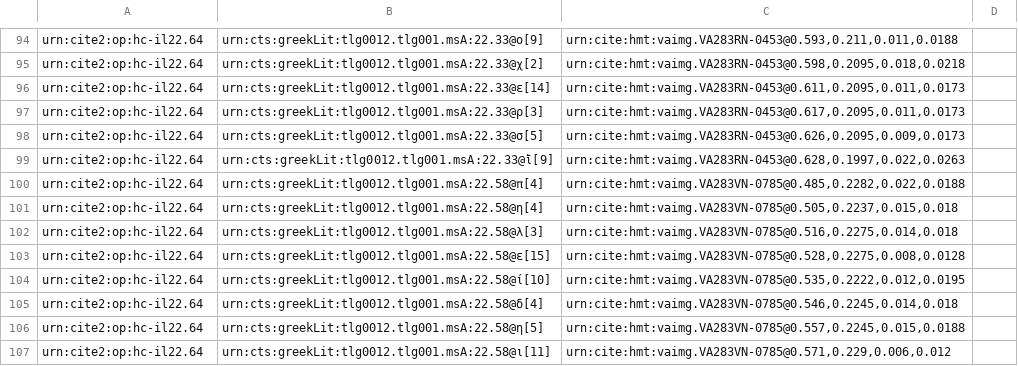
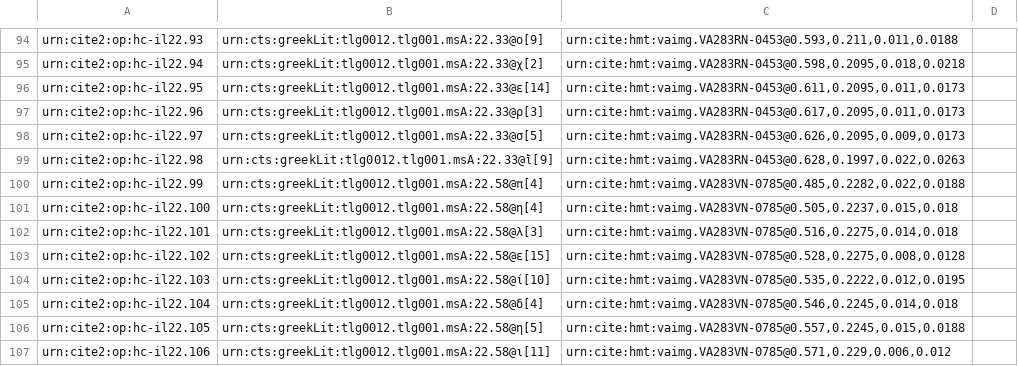
Before and after one commit to hmteditors/closed-hmt-22, a CSV file: collections/paleography22-lines.csv, drawn as a sheet; only a part is shown, gaps mark what is left out; the diff covers the shown part only; the diff names each change by its address in the sheet, - before the commit and + after, or states it on an @@ line.

```diff
--- a/collections/paleography22-lines.csv
+++ b/collections/paleography22-lines.csv
-A94: urn:cite2:op:hc-il22.64
+A94: urn:cite2:op:hc-il22.93
-A95: urn:cite2:op:hc-il22.64
+A95: urn:cite2:op:hc-il22.94
-A96: urn:cite2:op:hc-il22.64
+A96: urn:cite2:op:hc-il22.95
-A97: urn:cite2:op:hc-il22.64
+A97: urn:cite2:op:hc-il22.96
-A98: urn:cite2:op:hc-il22.64
+A98: urn:cite2:op:hc-il22.97
-A99: urn:cite2:op:hc-il22.64
+A99: urn:cite2:op:hc-il22.98
-A100: urn:cite2:op:hc-il22.64
+A100: urn:cite2:op:hc-il22.99
-A101: urn:cite2:op:hc-il22.64
+A101: urn:cite2:op:hc-il22.100
-A102: urn:cite2:op:hc-il22.64
+A102: urn:cite2:op:hc-il22.101
-A103: urn:cite2:op:hc-il22.64
+A103: urn:cite2:op:hc-il22.102
-A104: urn:cite2:op:hc-il22.64
+A104: urn:cite2:op:hc-il22.103
-A105: urn:cite2:op:hc-il22.64
+A105: urn:cite2:op:hc-il22.104
-A106: urn:cite2:op:hc-il22.64
+A106: urn:cite2:op:hc-il22.105
-A107: urn:cite2:op:hc-il22.64
+A107: urn:cite2:op:hc-il22.106
```
Also changed, not shown: 55 edited cells elsewhere in this file.
